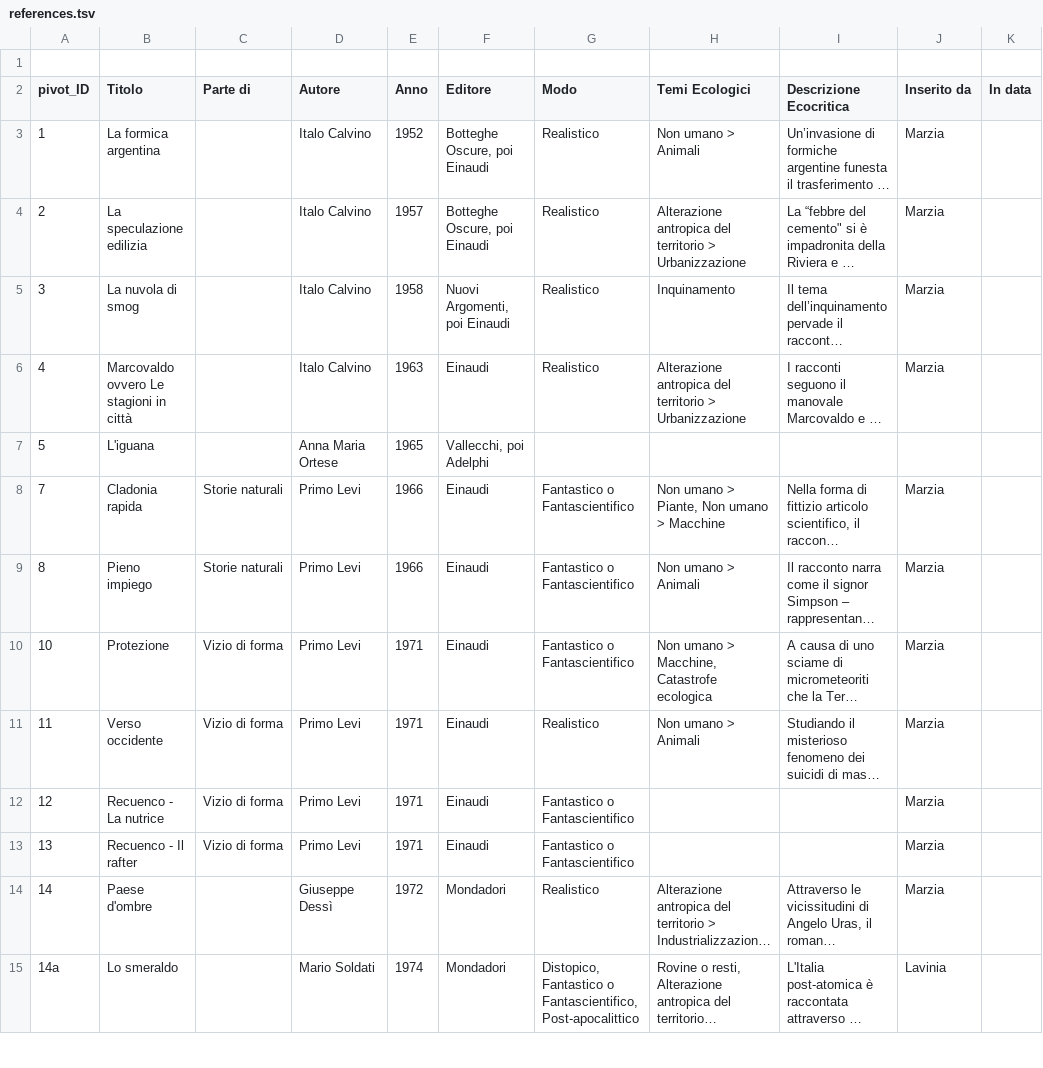
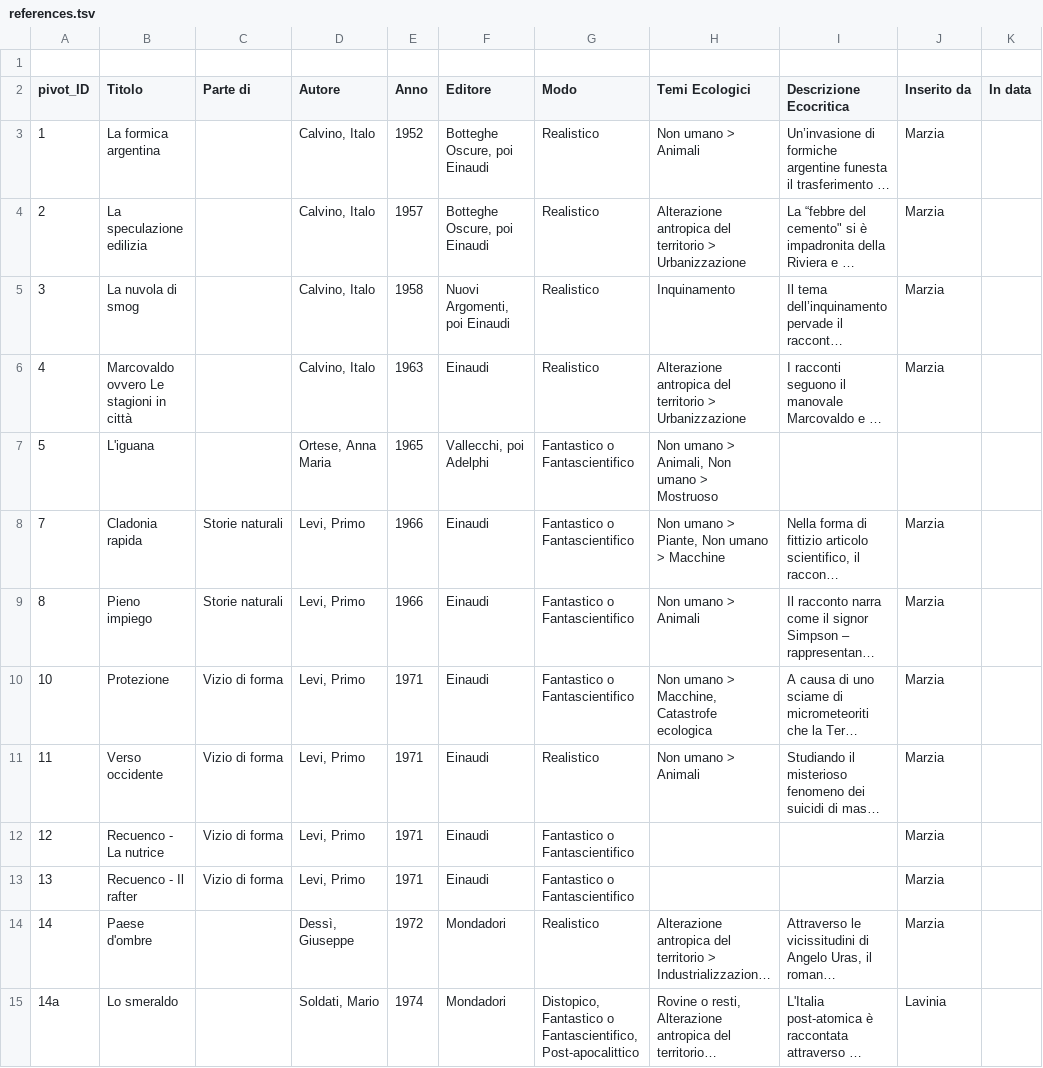
Before and after one commit to ValentinaPasqual/leda, a TSV file: data/references.tsv, drawn as a sheet; only a part is shown; long unchanged cells end in …; the diff covers the shown part only; the diff names each change by its address in the sheet, - before the commit and + after, or states it on an @@ line.

```diff
--- a/data/references.tsv
+++ b/data/references.tsv
-D3:D6 (Autore): Italo Calvino
+D3:D6 (Autore): Calvino, Italo
-D7 (Autore): Anna Maria Ortese
+D7 (Autore): Ortese, Anna Maria
-G7 (Modo): (empty)
+G7 (Modo): Fantastico o Fantascientifico
-H7 (Temi Ecologici): (empty)
+H7 (Temi Ecologici): Non umano > Animali, Non umano > Mostruoso
-D8:D13 (Autore): Primo Levi
+D8:D13 (Autore): Levi, Primo
-D14 (Autore): Giuseppe Dessì
+D14 (Autore): Dessì, Giuseppe
-D15 (Autore): Mario Soldati
+D15 (Autore): Soldati, Mario
```
Also changed, not shown: 83 edited cells elsewhere in this file, data/locations.tsv, 10 other files.
